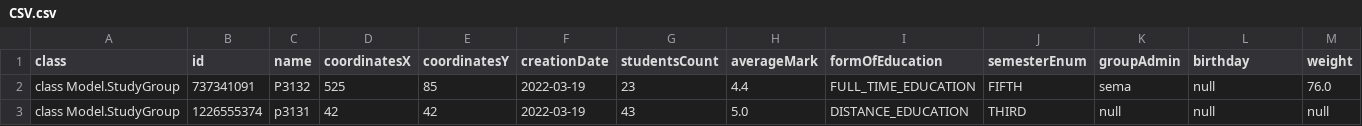
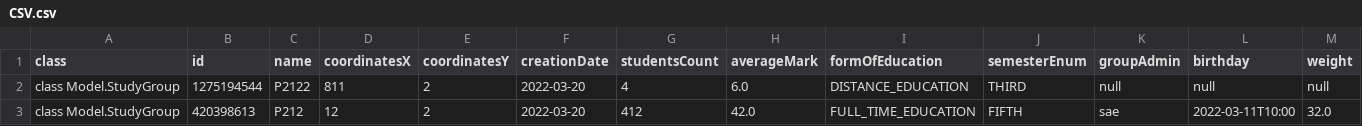
Before and after one commit to goanvi/Console_App, a CSV file: CSV.csv, drawn as a sheet; only a part is shown; removed rows and columns are numbered as before the commit, all else as after; rows hold the shown columns only; the diff names each change by its address in the sheet, - before the commit and + after, or states it on an @@ line.

Commit message:
Finish write Asker, added the ability to add objects StudyGroup without object Person

```diff
--- a/CSV.csv
+++ b/CSV.csv
-row 2: class Model.StudyGroup | 737341091 | P3132 | 525 | 85 | 2022-03-19 | 23 | 4.4 | FULL_TIME_EDUCATION | FIFTH | sema | null | 76.0
-B2 (id): 1226555374
+B2 (id): 1275194544
-C2 (name): p3131
+C2 (name): P2122
-D2 (coordinatesX): 42
+D2 (coordinatesX): 811
-E2 (coordinatesY): 42
+E2 (coordinatesY): 2
-F2 (creationDate): 2022-03-19
+F2 (creationDate): 2022-03-20
-G2 (studentsCount): 43
+G2 (studentsCount): 4
-H2 (averageMark): 5.0
+H2 (averageMark): 6.0
+row 3: class Model.StudyGroup | 420398613 | P212 | 12 | 2 | 2022-03-20 | 412 | 42.0 | FULL_TIME_EDUCATION | FIFTH | sae | 2022-03-11T10:00 | 32.0
```
Also changed, not shown: 8 other files.
